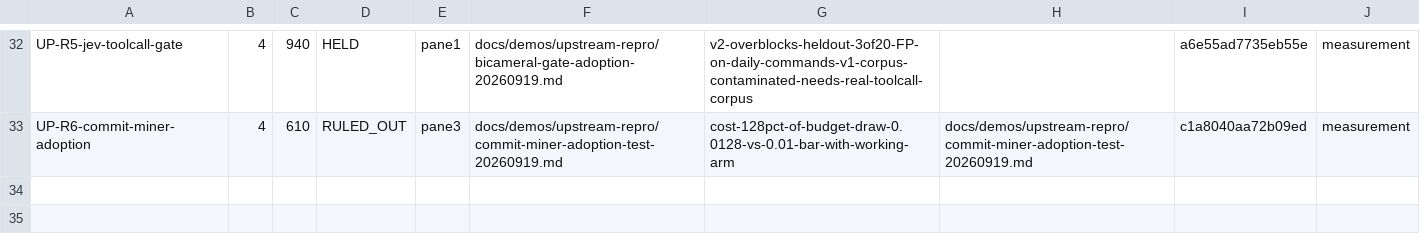
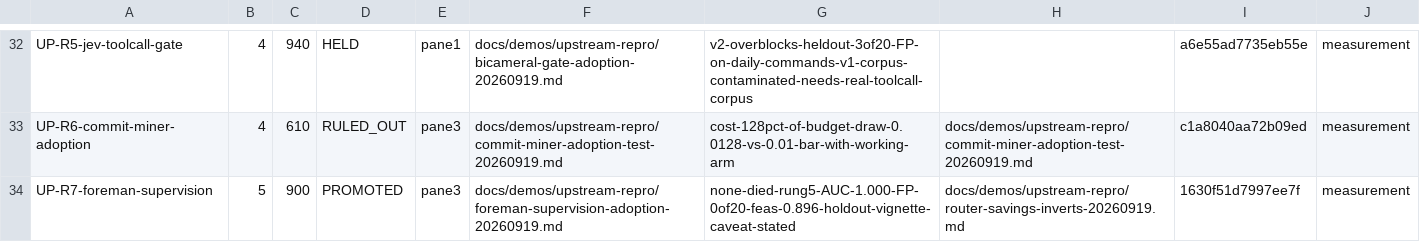
Before and after one commit to JYeswak/jev_playground, a TSV file: docs/demos/STATUS.tsv, drawn as a sheet; only a part is shown, gaps mark what is left out.

Commit message:
[live] feat(adoption): foreman supervision PROMOTE with vignette caveat

```diff
--- a/docs/demos/STATUS.tsv
+++ b/docs/demos/STATUS.tsv
@@ -33 +33,2 @@ UP-R5-jev-toolcall-gate	4	940	HELD	pane1	docs/demos/upstream-repro/bicameral-gat
 UP-R6-commit-miner-adoption	4	610	RULED_OUT	pane3	docs/demos/upstream-repro/commit-miner-adoption-test-20260919.md	cost-128pct-of-budget-draw-0.0128-vs-0.01-bar-with-working-arm	docs/demos/upstream-repro/commit-miner-adoption-test-20260919.md	c1a8040aa72b09ed	measurement
+UP-R7-foreman-supervision	5	900	PROMOTED	pane3	docs/demos/upstream-repro/foreman-supervision-adoption-20260919.md	none-died-rung5-AUC-1.000-FP-0of20-feas-0.896-holdout-vignette-caveat-stated	docs/demos/upstream-repro/router-savings-inverts-20260919.md	1630f51d7997ee7f	measurement
```
Also changed, not shown: docs/demos/ORACLE-MANIFEST.tsv, 5 other files.
